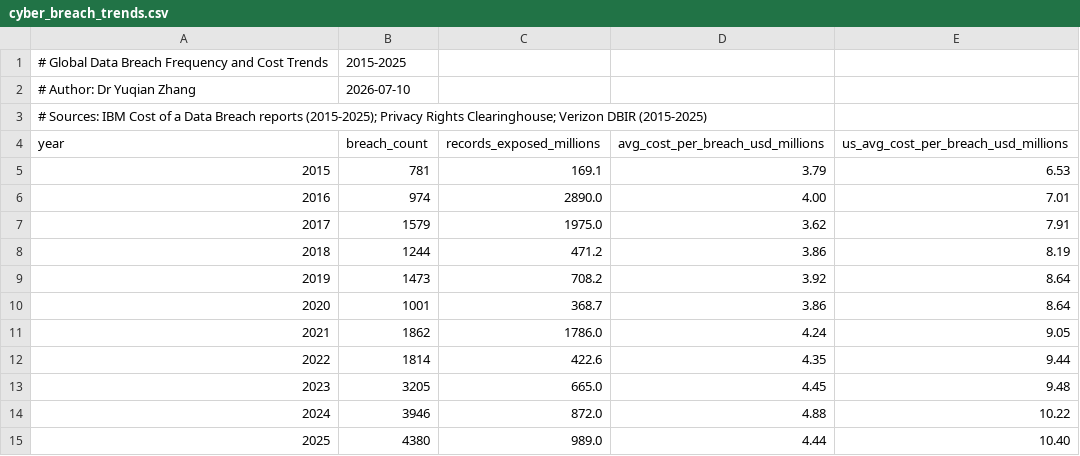
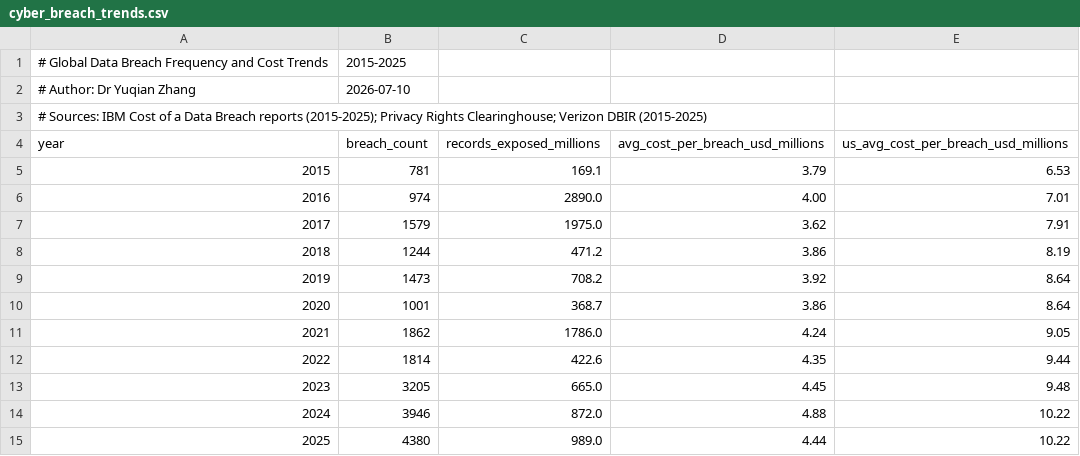
Before and after one commit to michael-zumba/personal-website, a CSV file: data/cyber_breach_trends.csv, drawn as a sheet.

Commit message:
Review pass: fix 6 data accuracy errors
- cyber_breach_trends.csv: 2025 US avg cost 10.40->10.22 (matches IBM 2025)
- cyber_ransomware_trends.csv: 2022 refusal rate 40%->50% (matches verified source)
- cyber_disclosure_timeline.csv: NIS2 transposition Oct 18->Oct 17
- index.html: amendments count 19->17 incidents with 19 amendments
- index.html: US cost attribution in 2025->(IBM, 2025)
- index.html: DORA penalties in table updated to match CSV
- Synced all copies

```diff
--- a/data/cyber_breach_trends.csv
+++ b/data/cyber_breach_trends.csv
@@ -14,2 +14,2 @@ year,breach_count,records_exposed_millions,avg_cost_per_breach_usd_millions,us_a
 2024,3946,872.0,4.88,10.22
-2025,4380,989.0,4.44,10.40
+2025,4380,989.0,4.44,10.22
```
Also changed, not shown: data/cyber_disclosure_timeline.csv, data/cyber_ransomware_trends.csv, 5 other files.
